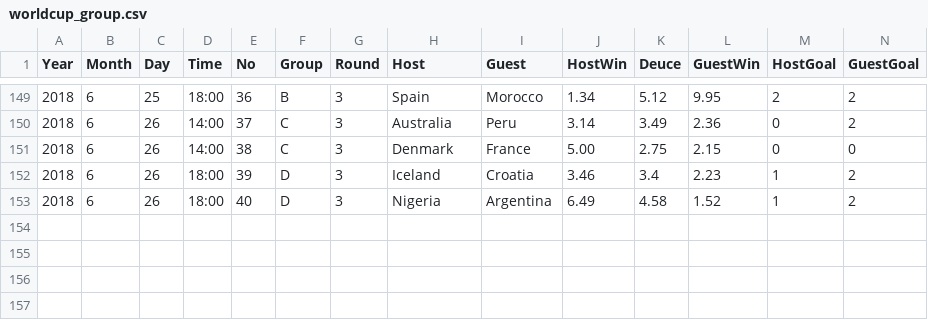
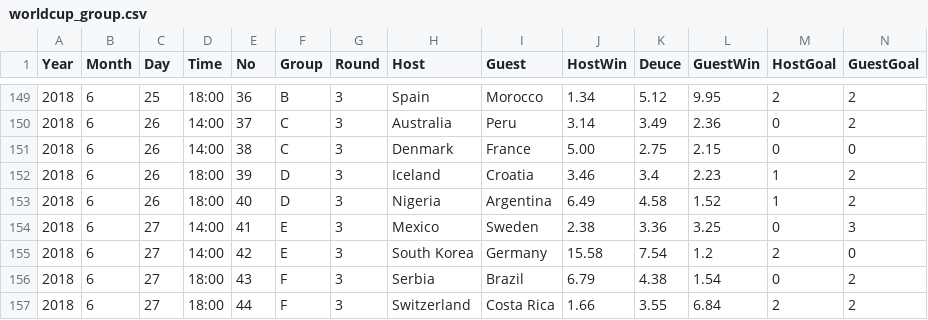
Before and after one commit to liuweihust/worldcupodds, a CSV file: data/worldcup_group.csv, drawn as a sheet; only a part is shown, gaps mark what is left out; rows hold the shown columns only; the diff names each change by its address in the sheet, - before the commit and + after, or states it on an @@ line.

```diff
--- a/data/worldcup_group.csv
+++ b/data/worldcup_group.csv
+row 154: 2018 | 6 | 27 | 14:00 | 41 | E | 3 | Mexico | Sweden | 2.38 | 3.36 | 3.25 | 0 | 3
+row 155: 2018 | 6 | 27 | 14:00 | 42 | E | 3 | South Korea | Germany | 15.58 | 7.54 | 1.2 | 2 | 0
+row 156: 2018 | 6 | 27 | 18:00 | 43 | F | 3 | Serbia | Brazil | 6.79 | 4.38 | 1.54 | 0 | 2
+row 157: 2018 | 6 | 27 | 18:00 | 44 | F | 3 | Switzerland | Costa Rica | 1.66 | 3.55 | 6.84 | 2 | 2
```
Also changed, not shown: data/worldcup_pred.csv, 2 other files.
